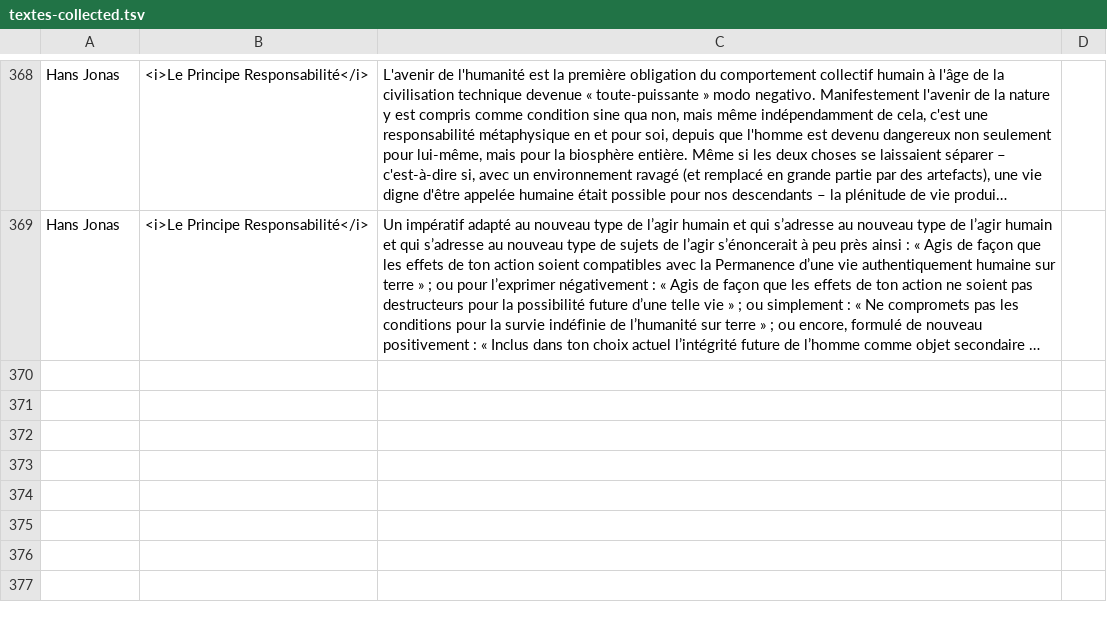
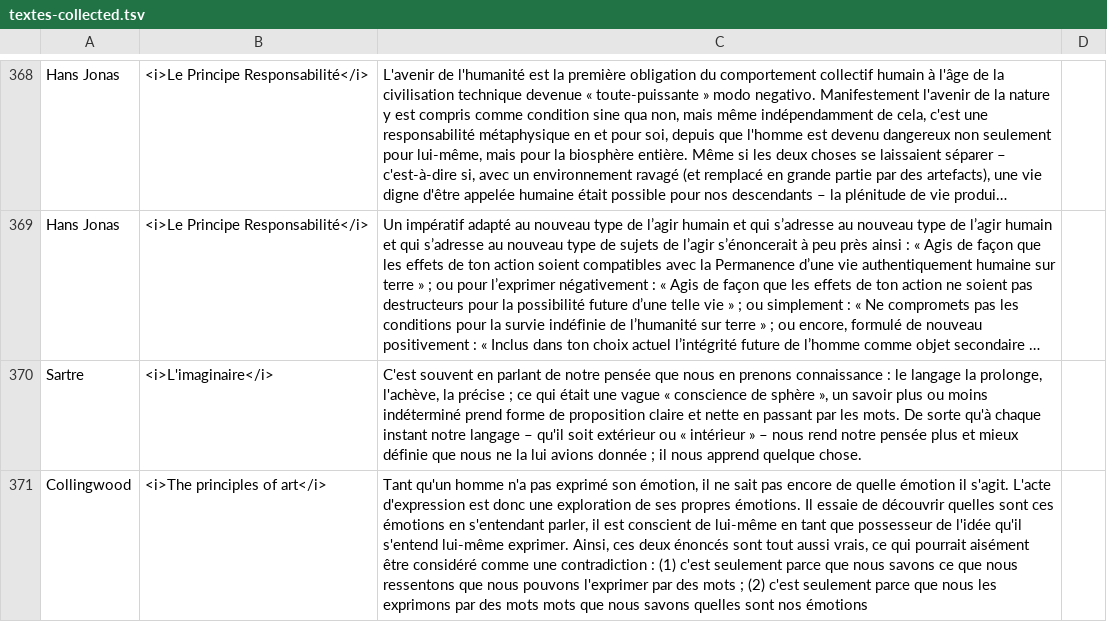
Before and after one commit to eyssette/textes-philo, a TSV file: data/textes-collected.tsv, drawn as a sheet; only a part is shown, gaps mark what is left out; long unchanged cells end in …; the diff names each change by its address in the sheet, - before the commit and + after, or states it on an @@ line.

```diff
--- a/data/textes-collected.tsv
+++ b/data/textes-collected.tsv
+row 370: Sartre | <i>L'imaginaire</i> | C'est souvent en parlant de notre pensée que nous en prenons connaissance : le langage la prolonge, l'achève, la précise ; ce qui était une vague « conscience de sphère », un savoir plus ou moins indéterminé prend forme de proposition claire et nette en passant par les mots. De sorte qu'à chaque instant notre langage – qu'il soit extérieur ou « intérieur » – nous rend notre pensée plus et mieux définie que nous ne la lui avions donnée ; il nous apprend quelque chose.
+row 371: Collingwood | <i>The principles of art</i> | Tant qu'un homme n'a pas exprimé son émotion, il ne sait pas encore de quelle émotion il s'agit. L'acte d'expression est donc une exploration de ses propres émotions. Il essaie de découvrir quelles sont ces émotions en s'entendant parler, il est conscient de lui-même en tant que possesseur de l'idée qu'il s'entend lui-même exprimer. Ainsi, ces deux énoncés sont tout aussi vrais, ce qui pourrait aisément être considéré comme une contradiction : (1) c'est seulement parce que nous savons ce que nous ressentons que nous pouvons l'exprimer par des mots ; (2) c'est seulement parce que nous les exprimons par des mots mots que nous savons quelles sont nos émotions
```
Also changed, not shown: 1 other file.
